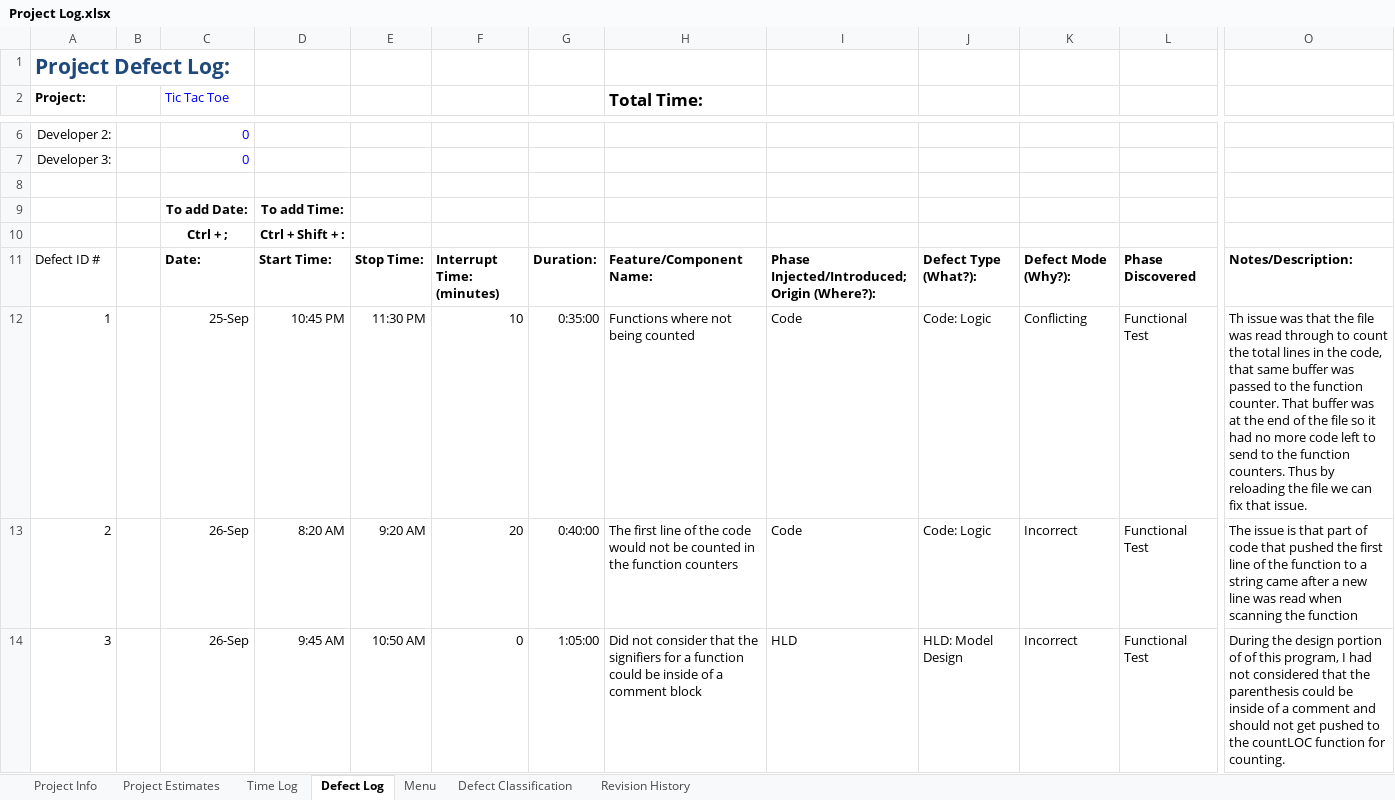
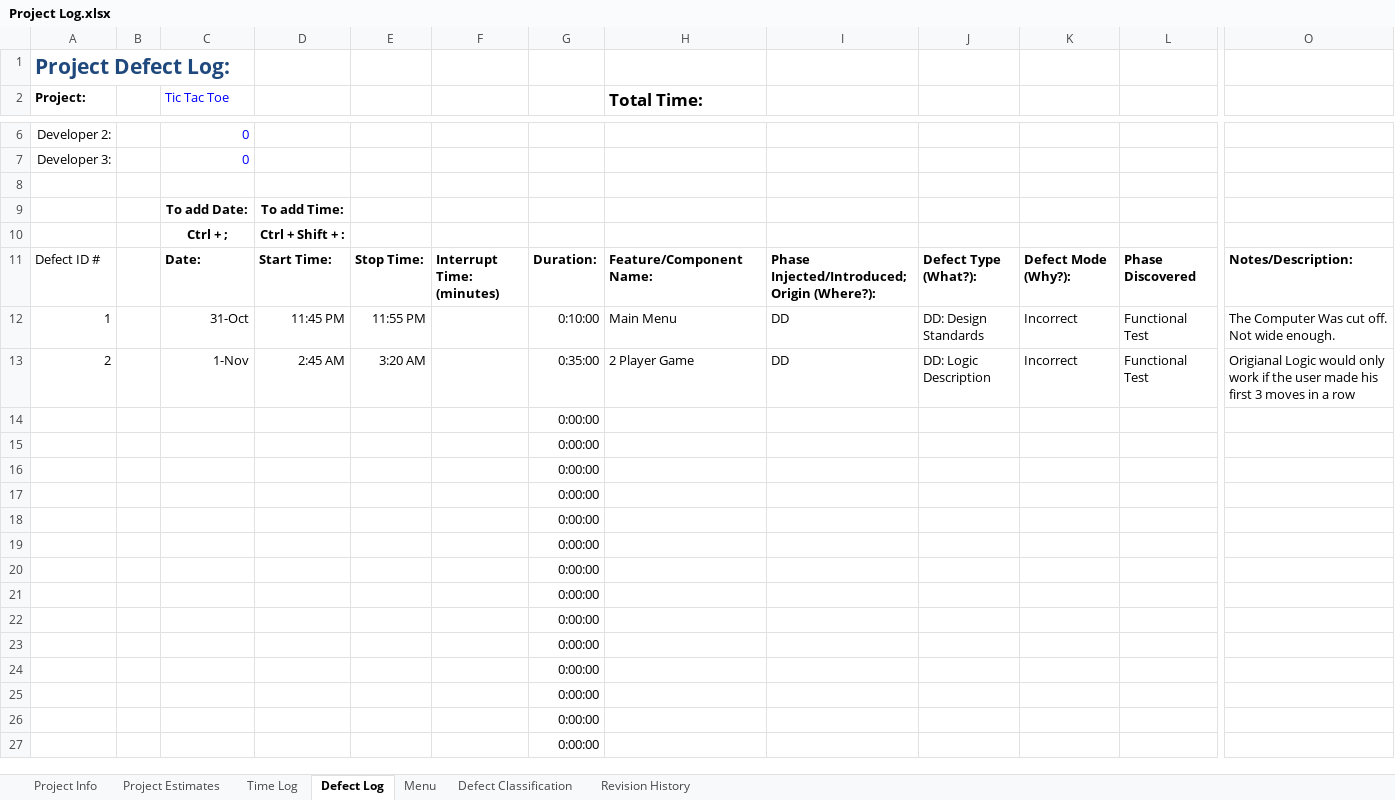
Before and after one commit to gstroe/School, an Excel workbook: SE/Project 3/Project Log.xlsx, sheet Defect Log, drawn as a sheet; only a part is shown, gaps mark what is left out; the shorter side is filled out with more unchanged rows; values as stored, in another font and other column widths than the file's, no borders; conditional formats not drawn; rows hold the shown columns only; the diff covers the shown part only; the diff names each change by its address in the sheet, - before the commit and + after, or states it on an @@ line.

```diff
--- a/SE/Project 3/Project Log.xlsx (sheet Defect Log)
+++ b/SE/Project 3/Project Log.xlsx (sheet Defect Log)
-C12 (Tic Tac Toe): 25-Sep
+C12 (Tic Tac Toe): 31-Oct
-D12: 10:45 PM
+D12: 11:45 PM
-E12: 11:30 PM
+E12: 11:55 PM
-F12: 10
+F12: (empty)
-G12: 0:35:00
+G12: 0:10:00
-H12 (Total Time:): Functions where not being counted
+H12 (Total Time:): Main Menu
-I12:I13: Code
+I12:I13: DD
-J12: Code: Logic
+J12: DD: Design Standards
-K12: Conflicting
+K12: Incorrect
-O12: Th issue was that the file was read through to count the total lines in the code, that same buffer was passed to the function counter. That buffer was at the end of the file so it had no more code left to send to the function counters. Thus by reloading the file we can fix that issue.
+O12: The Computer Was cut off. Not wide enough.
-C13 (Tic Tac Toe): 26-Sep
+C13 (Tic Tac Toe): 1-Nov
-D13: 8:20 AM
+D13: 2:45 AM
-E13: 9:20 AM
+E13: 3:20 AM
-F13: 20
+F13: (empty)
-G13: 0:40:00
+G13: 0:35:00
-H13 (Total Time:): The first line of the code would not be counted in the function counters
+H13 (Total Time:): 2 Player Game
-J13: Code: Logic
+J13: DD: Logic Description
-O13: The issue is that part of code that pushed the first line of the function to a string came after a new line was read when scanning the function
+O13: Origianal Logic would only work if the user made his first 3 moves in a row
-row 14: 3 |  | 26-Sep | 9:45 AM | 10:50 AM | 0 | 1:05:00 | Did not consider that the signifiers for a function could be inside of a comment block | HLD | HLD: Model Design | Incorrect | Functional Test | During the design portion of of this program, I had not considered that the parenthesis could be inside of a comment and should not get pushed to the countLOC function for counting.
```
Also changed, not shown: 3 removed rows and 2 edited cells elsewhere in this sheet, sheet Time Log, 31 other files.
